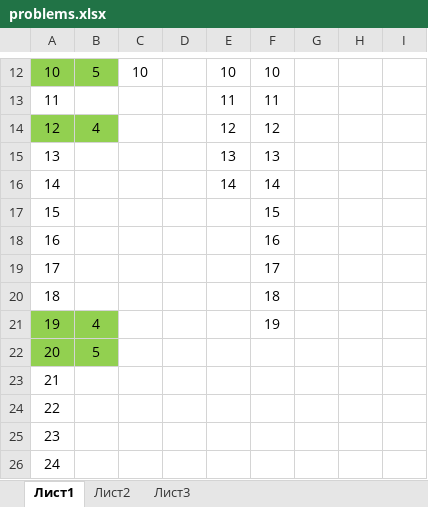
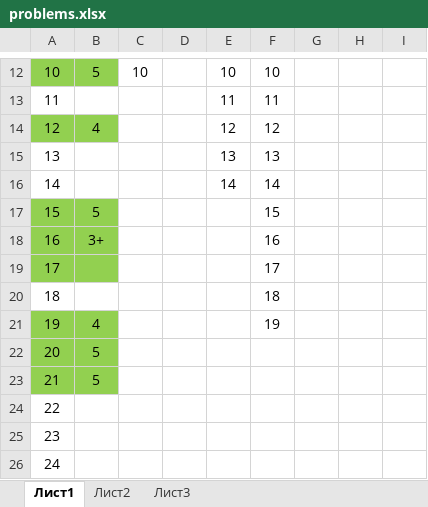
Before and after one commit to paalso/kernighan_ritchie, an Excel workbook: problems.xlsx, sheet Лист1, drawn as a sheet; only a part is shown, gaps mark what is left out; values as stored, in another font and other column widths than the file's, no borders; the diff names each change by its address in the sheet, - before the commit and + after, or states it on an @@ line.

```diff
--- a/problems.xlsx (sheet Лист1)
+++ b/problems.xlsx (sheet Лист1)
-A17:B19 fill: none
+A17:B19 fill: #92D050
-B17: (empty)
+B17: 5
-B18: (empty)
+B18: 3+
-A23:B23 fill: none
+A23:B23 fill: #92D050
-B23: (empty)
+B23: 5
```
Also changed, not shown: 12 other files.
